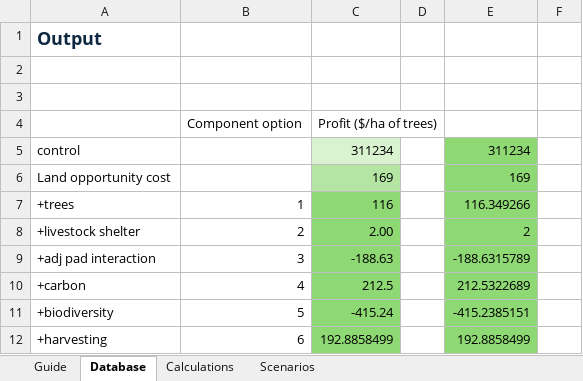
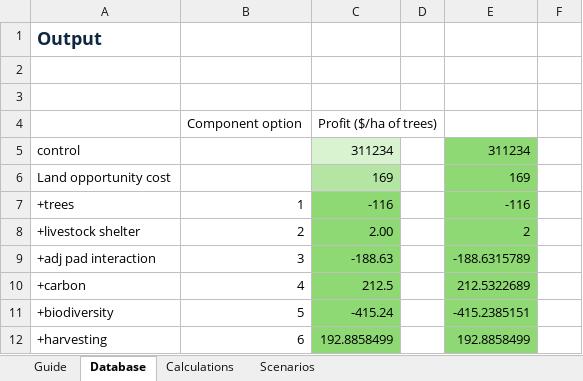
Before and after one commit to youngmr290/Tree-App, an Excel workbook: Handbook v2.xlsx, sheet Database, drawn as a sheet; only a part is shown; values as stored, in another font and other column widths than the file's, no borders; the diff names each change by its address in the sheet, - before the commit and + after, or states it on an @@ line.

```diff
--- a/Handbook v2.xlsx (sheet Database)
+++ b/Handbook v2.xlsx (sheet Database)
-C7: 116
+C7: -116
-E7: 116.349266
+E7: -116
```
Also changed, not shown: sheet Guide, charts or pictures, 3 other files.
